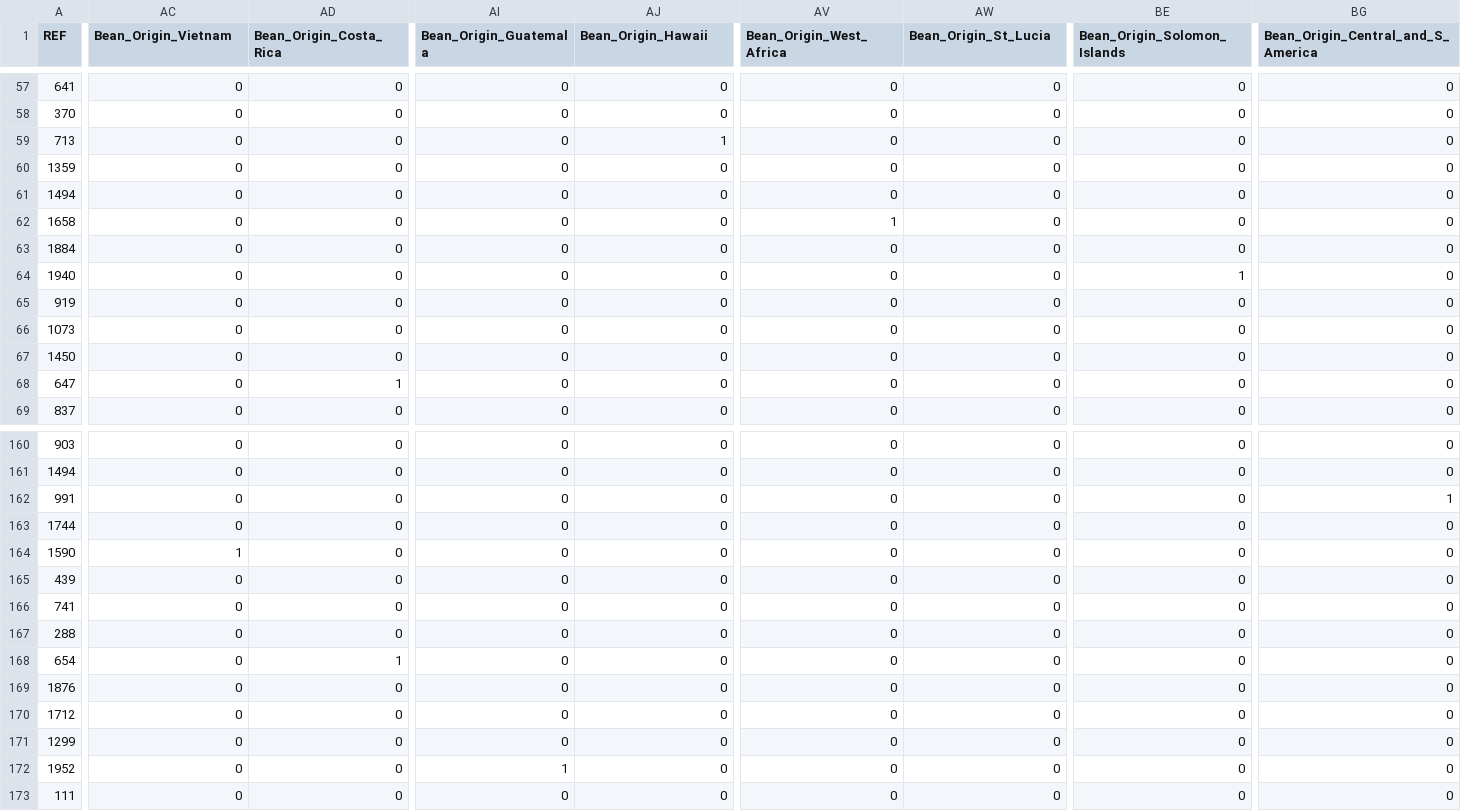
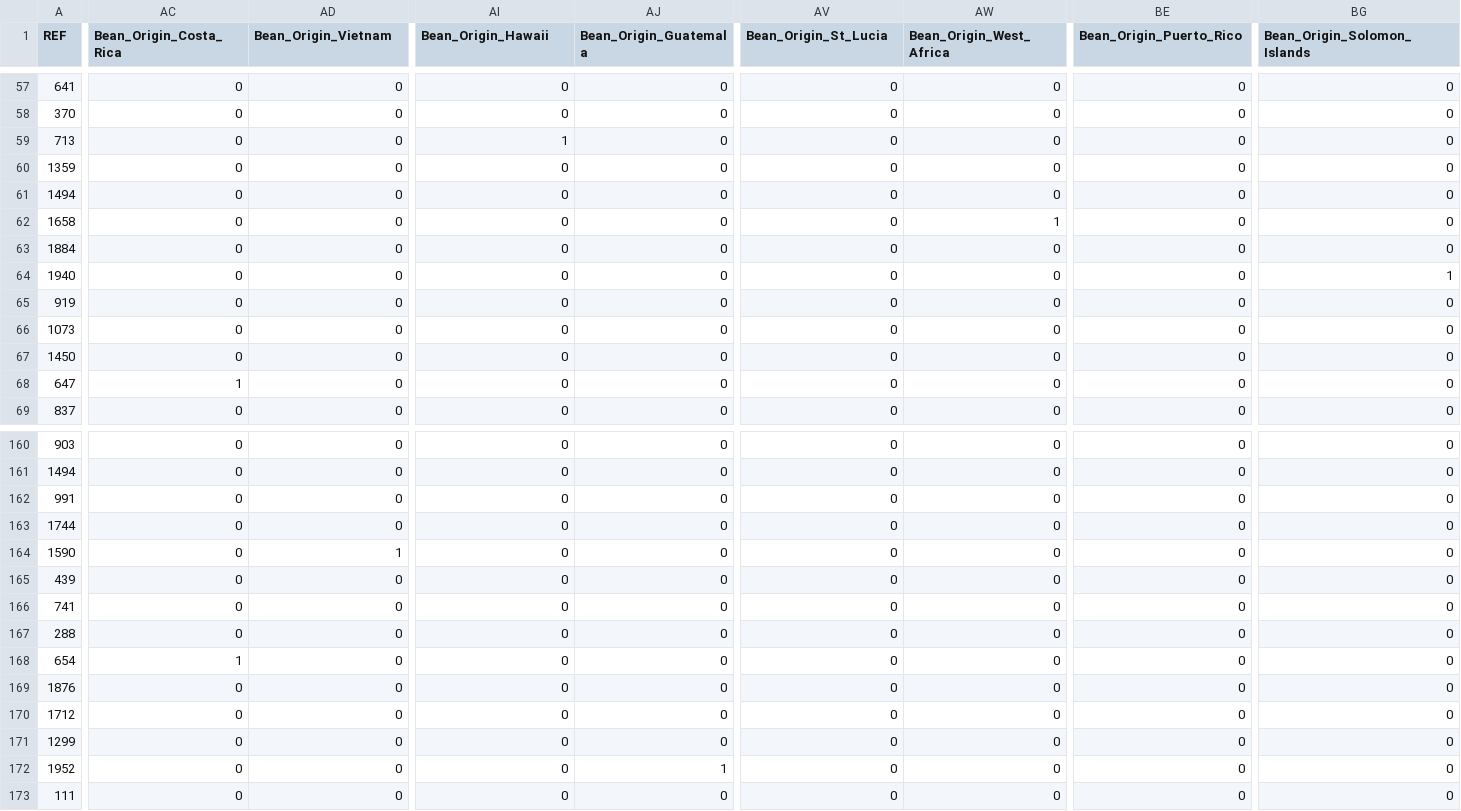
Before and after one commit to patrickbrus/IBM_Machine_Learning_Professional, a CSV file: Regression/data/test.csv, drawn as a sheet; only a part is shown, gaps mark what is left out; the diff covers the shown part only; the diff names each change by its address in the sheet, - before the commit and + after, or states it on an @@ line.

Commit message:
Feat: Added final report for regression

```diff
--- a/Regression/data/test.csv
+++ b/Regression/data/test.csv
-AC1: Bean_Origin_Vietnam
+AC1: Bean_Origin_Costa_Rica
-AD1: Bean_Origin_Costa_Rica
+AD1: Bean_Origin_Vietnam
-AI1: Bean_Origin_Guatemala
+AI1: Bean_Origin_Hawaii
-AJ1: Bean_Origin_Hawaii
+AJ1: Bean_Origin_Guatemala
-AV1: Bean_Origin_West_Africa
+AV1: Bean_Origin_St_Lucia
-AW1: Bean_Origin_St_Lucia
+AW1: Bean_Origin_West_Africa
-BE1: Bean_Origin_Solomon_Islands
+BE1: Bean_Origin_Puerto_Rico
-BG1: Bean_Origin_Central_and_S_America
+BG1: Bean_Origin_Solomon_Islands
-AI59 (Bean_Origin_Hawaii): 0
+AI59 (Bean_Origin_Hawaii): 1
-AJ59 (Bean_Origin_Guatemala): 1
+AJ59 (Bean_Origin_Guatemala): 0
-AV62 (Bean_Origin_St_Lucia): 1
+AV62 (Bean_Origin_St_Lucia): 0
-AW62 (Bean_Origin_West_Africa): 0
+AW62 (Bean_Origin_West_Africa): 1
-BE64 (Bean_Origin_Puerto_Rico): 1
+BE64 (Bean_Origin_Puerto_Rico): 0
-BG64 (Bean_Origin_Solomon_Islands): 0
+BG64 (Bean_Origin_Solomon_Islands): 1
-AC68 (Bean_Origin_Costa_Rica): 0
+AC68 (Bean_Origin_Costa_Rica): 1
-AD68 (Bean_Origin_Vietnam): 1
+AD68 (Bean_Origin_Vietnam): 0
-BG162 (Bean_Origin_Solomon_Islands): 1
+BG162 (Bean_Origin_Solomon_Islands): 0
-AC164 (Bean_Origin_Costa_Rica): 1
+AC164 (Bean_Origin_Costa_Rica): 0
-AD164 (Bean_Origin_Vietnam): 0
+AD164 (Bean_Origin_Vietnam): 1
-AC168 (Bean_Origin_Costa_Rica): 0
+AC168 (Bean_Origin_Costa_Rica): 1
-AD168 (Bean_Origin_Vietnam): 1
+AD168 (Bean_Origin_Vietnam): 0
-AI172 (Bean_Origin_Hawaii): 1
+AI172 (Bean_Origin_Hawaii): 0
-AJ172 (Bean_Origin_Guatemala): 0
+AJ172 (Bean_Origin_Guatemala): 1
```
Also changed, not shown: 79 edited cells elsewhere in this file, Regression/data/train.csv, 3 other files.
